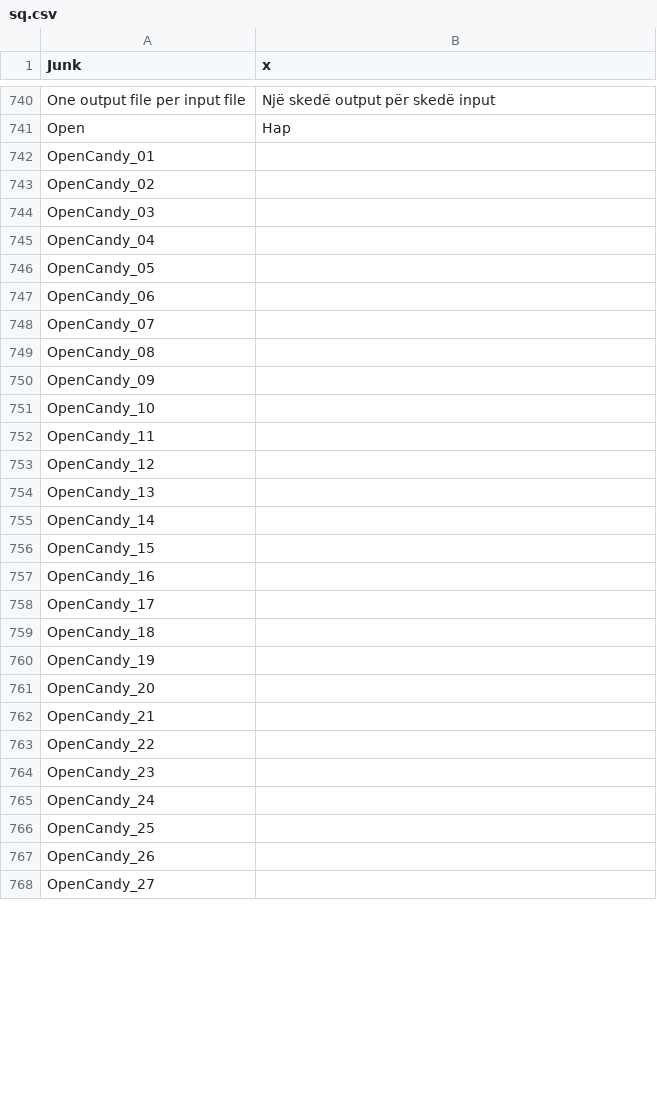
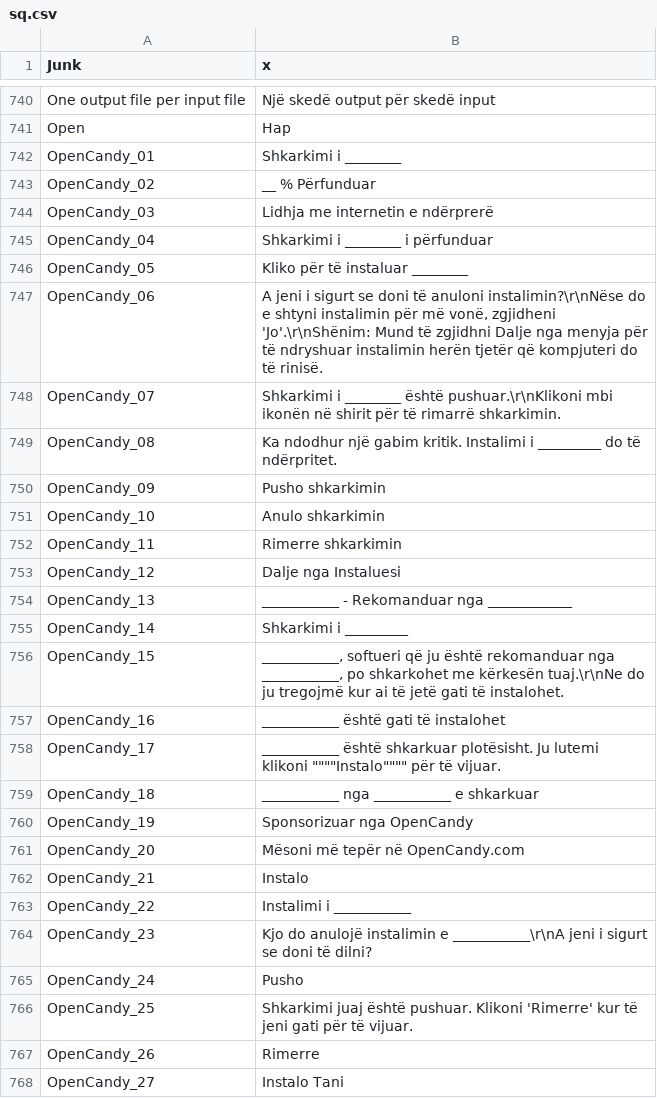
Before and after one commit to beppec56/MediaInfo-git_svn, a CSV file: Source/Ressource/Plugin/Language/sq.csv, drawn as a sheet; only a part is shown, gaps mark what is left out; the diff covers the shown part only.

```diff
--- a/Source/Ressource/Plugin/Language/sq.csv
+++ b/Source/Ressource/Plugin/Language/sq.csv
@@ -741,28 +741,28 @@ One output file per input file;Një skedë output për skedë input
 Open;Hap
-OpenCandy_01
-OpenCandy_02
-OpenCandy_03
-OpenCandy_04
-OpenCandy_05
-OpenCandy_06
-OpenCandy_07
-OpenCandy_08
-OpenCandy_09
-OpenCandy_10
-OpenCandy_11
-OpenCandy_12
-OpenCandy_13
-OpenCandy_14
-OpenCandy_15
-OpenCandy_16
-OpenCandy_17
-OpenCandy_18
-OpenCandy_19
-OpenCandy_20
-OpenCandy_21
-OpenCandy_22
-OpenCandy_23
-OpenCandy_24
-OpenCandy_25
-OpenCandy_26
-OpenCandy_27
+OpenCandy_01;Shkarkimi i ________
+OpenCandy_02;__ % Përfunduar
+OpenCandy_03;Lidhja me internetin e ndërprerë
+OpenCandy_04;Shkarkimi i ________ i përfunduar
+OpenCandy_05;Kliko për të instaluar ________
+OpenCandy_06;A jeni i sigurt se doni të anuloni instalimin?\r\nNëse do e shtyni instalimin për më vonë, zgjidheni 'Jo'.\r\nShënim: Mund të zgjidhni Dalje nga menyja për të ndryshuar instalimin herën tjetër që kompjuteri do të rinisë.
+OpenCandy_07;Shkarkimi i ________ është pushuar.\r\nKlikoni mbi ikonën në shirit për të rimarrë shkarkimin.
+OpenCandy_08;Ka ndodhur një gabim kritik. Instalimi i _________ do të ndërpritet.
+OpenCandy_09;Pusho shkarkimin
+OpenCandy_10;Anulo shkarkimin
+OpenCandy_11;Rimerre shkarkimin
+OpenCandy_12;Dalje nga Instaluesi
+OpenCandy_13;___________ - Rekomanduar nga ____________
+OpenCandy_14;Shkarkimi i _________
+OpenCandy_15;___________, softueri që ju është rekomanduar nga ___________, po shkarkohet me kërkesën tuaj.\r\nNe do ju tregojmë kur ai të jetë gati të instalohet.
+OpenCandy_16;___________ është gati të instalohet
+OpenCandy_17;___________ është shkarkuar plotësisht. Ju lutemi klikoni """"Instalo"""" për të vijuar.
+OpenCandy_18;___________ nga ___________ e shkarkuar
+OpenCandy_19;Sponsorizuar nga OpenCandy
+OpenCandy_20;Mësoni më tepër në OpenCandy.com
+OpenCandy_21;Instalo
+OpenCandy_22;Instalimi i ___________
+OpenCandy_23;Kjo do anulojë instalimin e ___________\r\nA jeni i sigurt se doni të dilni?
+OpenCandy_24;Pusho
+OpenCandy_25;Shkarkimi juaj është pushuar. Klikoni 'Rimerre' kur të jeni gati për të vijuar.
+OpenCandy_26;Rimerre
+OpenCandy_27;Instalo Tani
```
Also changed, not shown: 14 edited cells elsewhere in this file, Source/Ressource/Language.csv, 1 other file.
